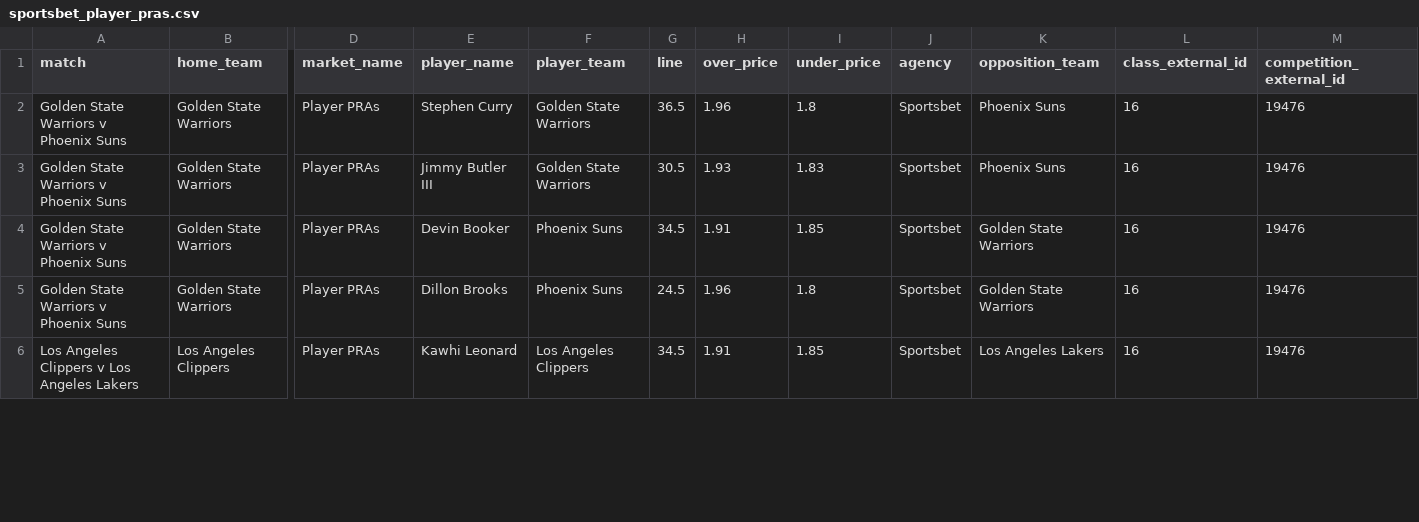
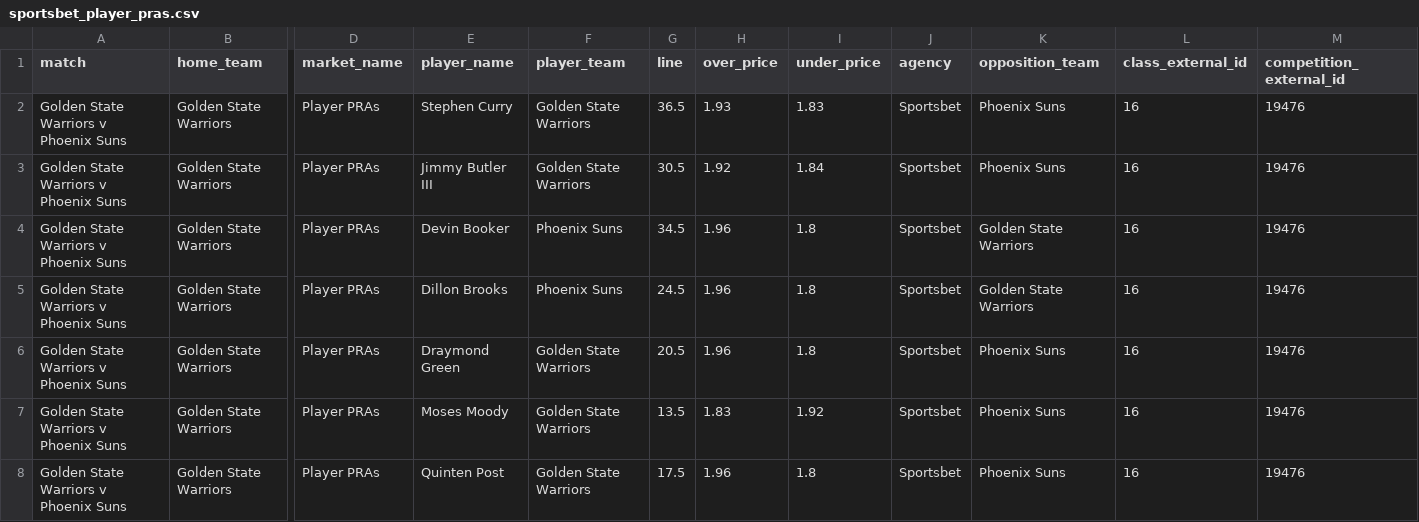
Before and after one commit to jamesbrown1417/NBA, a CSV file: Data/scraped_odds/sportsbet_player_pras.csv, drawn as a sheet; only a part is shown, gaps mark what is left out; the shorter side is filled out with more unchanged rows; rows hold the shown columns only; the diff covers the shown part only; the diff names each change by its address in the sheet, - before the commit and + after, or states it on an @@ line.

```diff
--- a/Data/scraped_odds/sportsbet_player_pras.csv
+++ b/Data/scraped_odds/sportsbet_player_pras.csv
-H2 (over_price): 1.96
+H2 (over_price): 1.93
-I2 (under_price): 1.8
+I2 (under_price): 1.83
-H3 (over_price): 1.93
+H3 (over_price): 1.92
-I3 (under_price): 1.83
+I3 (under_price): 1.84
-H4 (over_price): 1.91
+H4 (over_price): 1.96
-I4 (under_price): 1.85
+I4 (under_price): 1.8
+row 6: Golden State Warriors v Phoenix Suns | Golden State Warriors | Player PRAs | Draymond Green | Golden State Warriors | 20.5 | 1.96 | 1.8 | Sportsbet | Phoenix Suns | 16 | 19476
+row 7: Golden State Warriors v Phoenix Suns | Golden State Warriors | Player PRAs | Moses Moody | Golden State Warriors | 13.5 | 1.83 | 1.92 | Sportsbet | Phoenix Suns | 16 | 19476
+row 8: Golden State Warriors v Phoenix Suns | Golden State Warriors | Player PRAs | Quinten Post | Golden State Warriors | 17.5 | 1.96 | 1.8 | Sportsbet | Phoenix Suns | 16 | 19476
```
Also changed, not shown: 1 added row and 4 edited cells elsewhere in this file, Data/scraped_odds/pointsbet_player_points.csv, Data/scraped_odds/pointsbet_player_rebounds.csv, 32 other files.
